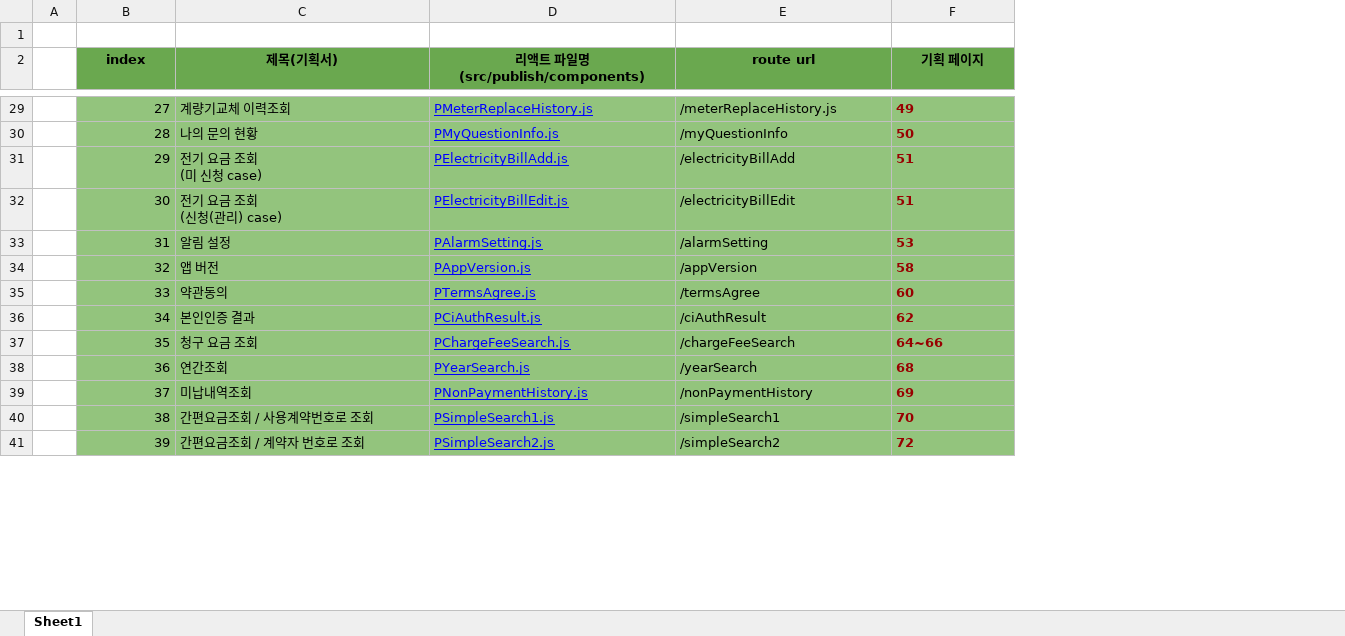
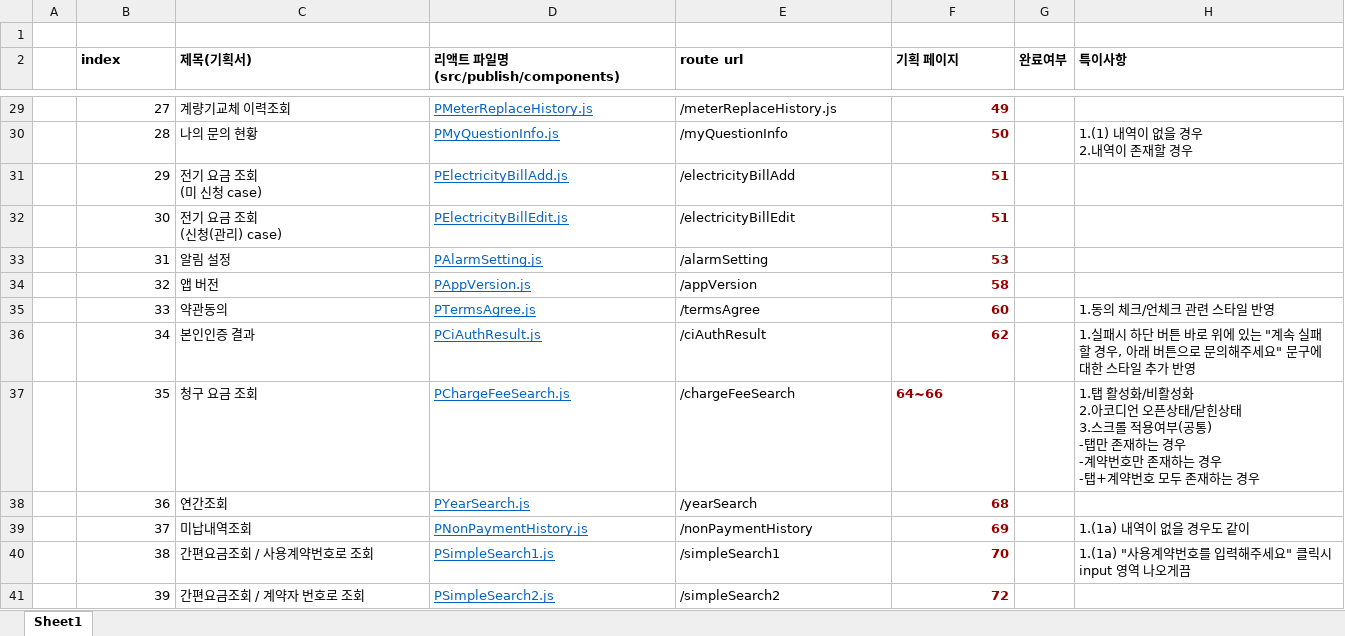
Before and after one commit to chawonmoon/scg-paas-server-prototype, an Excel workbook: docs/export.xlsx, sheet Sheet1, drawn as a sheet; only a part is shown, gaps mark what is left out; values as stored, in another font and other column widths than the file's, no borders; ↵ is a line break in a cell; the diff covers the shown part only; the diff names each change by its address in the sheet, - before the commit and + after, or states it on an @@ line.

Commit message:
update

```diff
--- a/docs/export.xlsx (sheet Sheet1)
+++ b/docs/export.xlsx (sheet Sheet1)
+column G (완료여부), empty
+column H (특이사항), rows 30-40: 1.(1) 내역이 없을 경우 ↵ 2.내역이 존재할 경우 |  |  |  |  | 1.동의 체크/언체크 관련 스타일 반영 | 1.실패시 하단 버튼 바로 위에 있는 "계속 실패할 경우, 아래 버튼으로 문의해주세요" 문구에 대한 스타일 추가 반영 | 1.탭 활성화/비활성화 ↵ 2.아코디언 오픈상태/닫힌상태 ↵ 3.스크롤 적용여부(공통) ↵ -탭만 존재하는 경우 ↵ -계약번호만 존재하는 경우 ↵ -탭+계약번호 모두 존재하는 경우 |  | 1.(1a) 내역이 없을 경우도 같이 | 1.(1a) "사용계약번호를 입력해주세요" 클릭시 input 영역 나오게끔
@@ B2:F2 fill: #6AA84F → none, alignment: center → left @@
-B29:F41 fill: #93C47D
+B29:F41 fill: none
-D29:D41 text colour: #0000FF
+D29:D41 text colour: #0563C1
-F29:F36 alignment: left
+F29:F36 alignment: right
-F38:F41 alignment: left
+F38:F41 alignment: right
```
Also changed, not shown: 2 added rows, 2 edited cells and cell formats elsewhere in this sheet.
